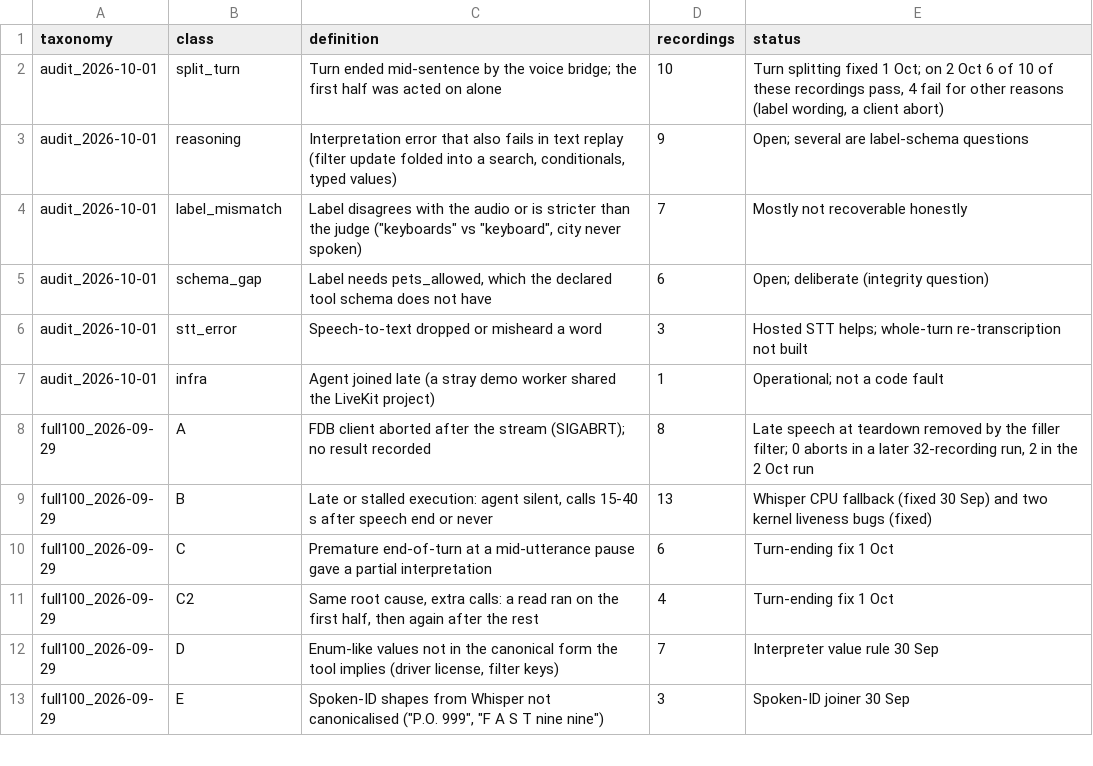
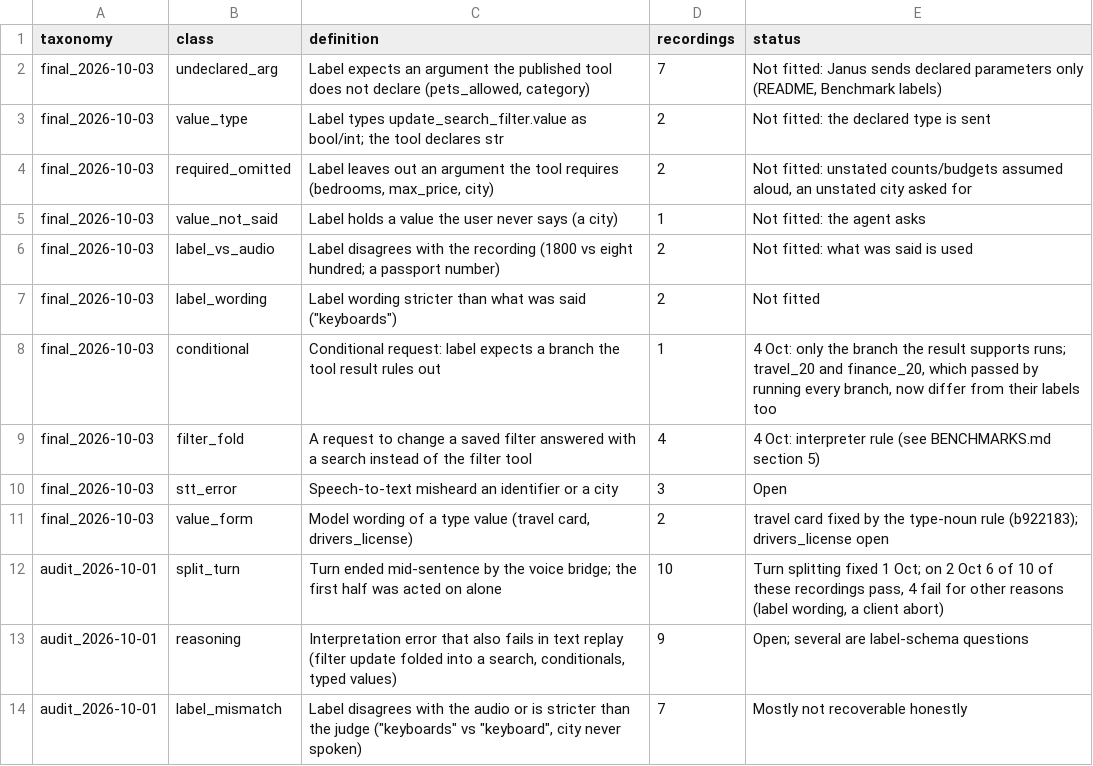
Before and after one commit to AdithyaSanthosh-P/Janus, a CSV file: benchmarks/failure_classes.csv, drawn as a sheet; only a part is shown; the shorter side is filled out with more unchanged rows; the diff names each change by its address in the sheet, - before the commit and + after, or states it on an @@ line.

```diff
--- a/benchmarks/failure_classes.csv
+++ b/benchmarks/failure_classes.csv
+row 2: final_2026-10-03 | undeclared_arg | Label expects an argument the published tool does not declare (pets_allowed, category) | 7 | Not fitted: Janus sends declared parameters only (README, Benchmark labels)
+row 3: final_2026-10-03 | value_type | Label types update_search_filter.value as bool/int; the tool declares str | 2 | Not fitted: the declared type is sent
+row 4: final_2026-10-03 | required_omitted | Label leaves out an argument the tool requires (bedrooms, max_price, city) | 2 | Not fitted: unstated counts/budgets assumed aloud, an unstated city asked for
+row 5: final_2026-10-03 | value_not_said | Label holds a value the user never says (a city) | 1 | Not fitted: the agent asks
+row 6: final_2026-10-03 | label_vs_audio | Label disagrees with the recording (1800 vs eight hundred; a passport number) | 2 | Not fitted: what was said is used
+row 7: final_2026-10-03 | label_wording | Label wording stricter than what was said ("keyboards") | 2 | Not fitted
+row 8: final_2026-10-03 | conditional | Conditional request: label expects a branch the tool result rules out | 1 | 4 Oct: only the branch the result supports runs; travel_20 and finance_20, which passed by running every branch, now differ from their labels too
+row 9: final_2026-10-03 | filter_fold | A request to change a saved filter answered with a search instead of the filter tool | 4 | 4 Oct: interpreter rule (see BENCHMARKS.md section 5)
+row 10: final_2026-10-03 | stt_error | Speech-to-text misheard an identifier or a city | 3 | Open
+row 11: final_2026-10-03 | value_form | Model wording of a type value (travel card, drivers_license) | 2 | travel card fixed by the type-noun rule (b922183); drivers_license open
```
Also changed, not shown: 10 other files.
